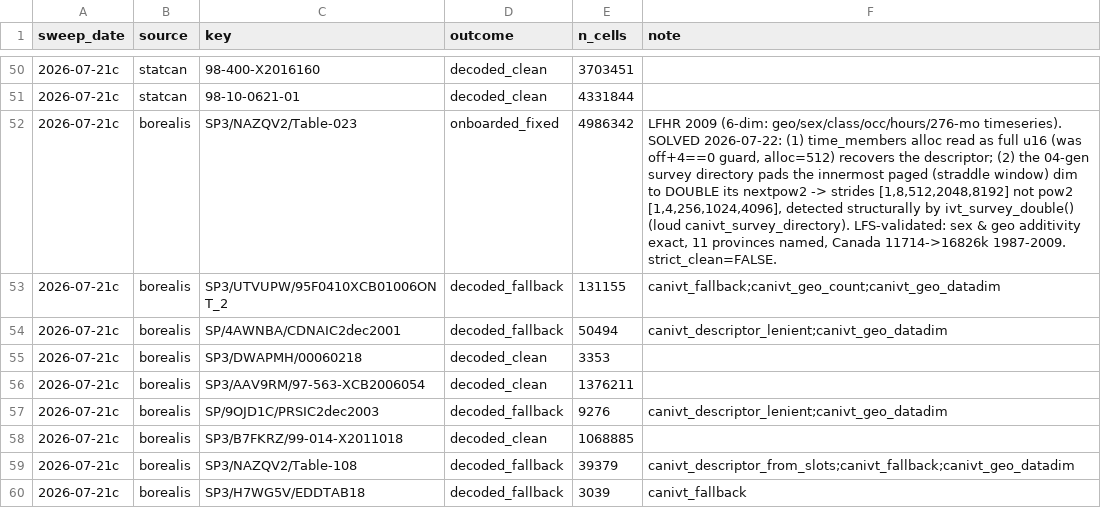
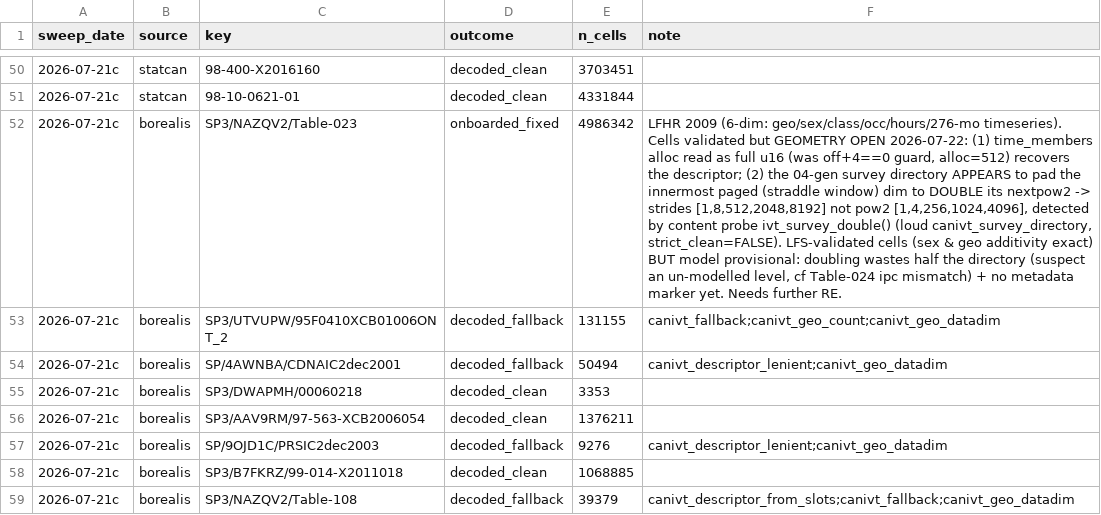
Before and after one commit to mountainMath/canivt, a CSV file: inst/notes/sampled-tables.csv, drawn as a sheet; only a part is shown, gaps mark what is left out; the shorter side is filled out with more unchanged rows; the diff names each change by its address in the sheet, - before the commit and + after, or states it on an @@ line.

```diff
--- a/inst/notes/sampled-tables.csv
+++ b/inst/notes/sampled-tables.csv
-F52 (note): …geo/sex/class/occ/hours/276-mo timeseries). SOLVED 2026-07-22: (1) time_members alloc read as full u16 (was off+4==0 guard, alloc=512) recovers the descriptor; (2) the 04-gen survey directory pads the innermost paged (straddle window) dim to DOUBLE its nextpow2 -> strides [1,8,512,2048,8192] not pow2 [1,4,256,1024,4096], detected structurally by ivt_survey_double() (loud canivt_survey_directory). LFS-validated: sex & geo additivity exact, 11 provinces named, Canada 11714->16826k 1987-2009. strict_clean=FALSE.
+F52 (note): …geo/sex/class/occ/hours/276-mo timeseries). Cells validated but GEOMETRY OPEN 2026-07-22: (1) time_members alloc read as full u16 (was off+4==0 guard, alloc=512) recovers the descriptor; (2) the 04-gen survey directory APPEARS to pad the innermost paged (straddle window) dim to DOUBLE its nextpow2 -> strides [1,8,512,2048,8192] not pow2 [1,4,256,1024,4096], detected by content probe ivt_survey_double() (loud canivt_survey_directory, strict_clean=FALSE). LFS-validated cells (sex & geo additivity exact) BUT model provisional: doubling wastes half the directory (suspect an un-modelled level, cf Table-024 ipc mismatch) + no metadata marker yet. Needs further RE.
```
Also changed, not shown: 5 other files.
